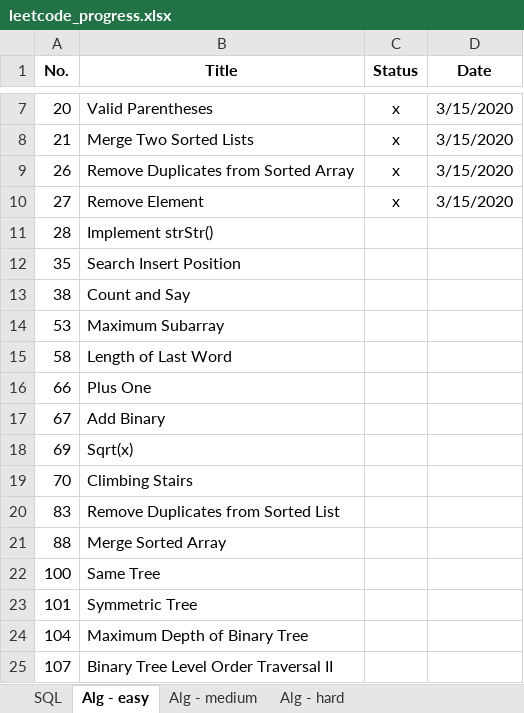
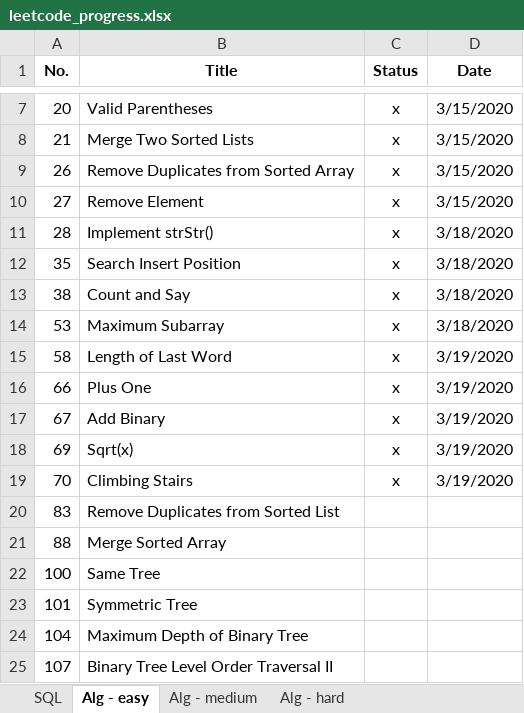
Before and after one commit to vwang0/Leetcode_Solutions, an Excel workbook: leetcode_progress.xlsx, sheet Alg - easy, drawn as a sheet; only a part is shown, gaps mark what is left out; values as stored, in another font and other column widths than the file's, no borders; the diff names each change by its address in the sheet, - before the commit and + after, or states it on an @@ line.

```diff
--- a/leetcode_progress.xlsx (sheet Alg - easy)
+++ b/leetcode_progress.xlsx (sheet Alg - easy)
-C11:C19 (Status): (empty)
+C11:C19 (Status): x
-D11:D14 (Date): (empty)
+D11:D14 (Date): 3/18/2020
-D15:D19 (Date): (empty)
+D15:D19 (Date): 3/19/2020
```
Also changed, not shown: 2 other files.
